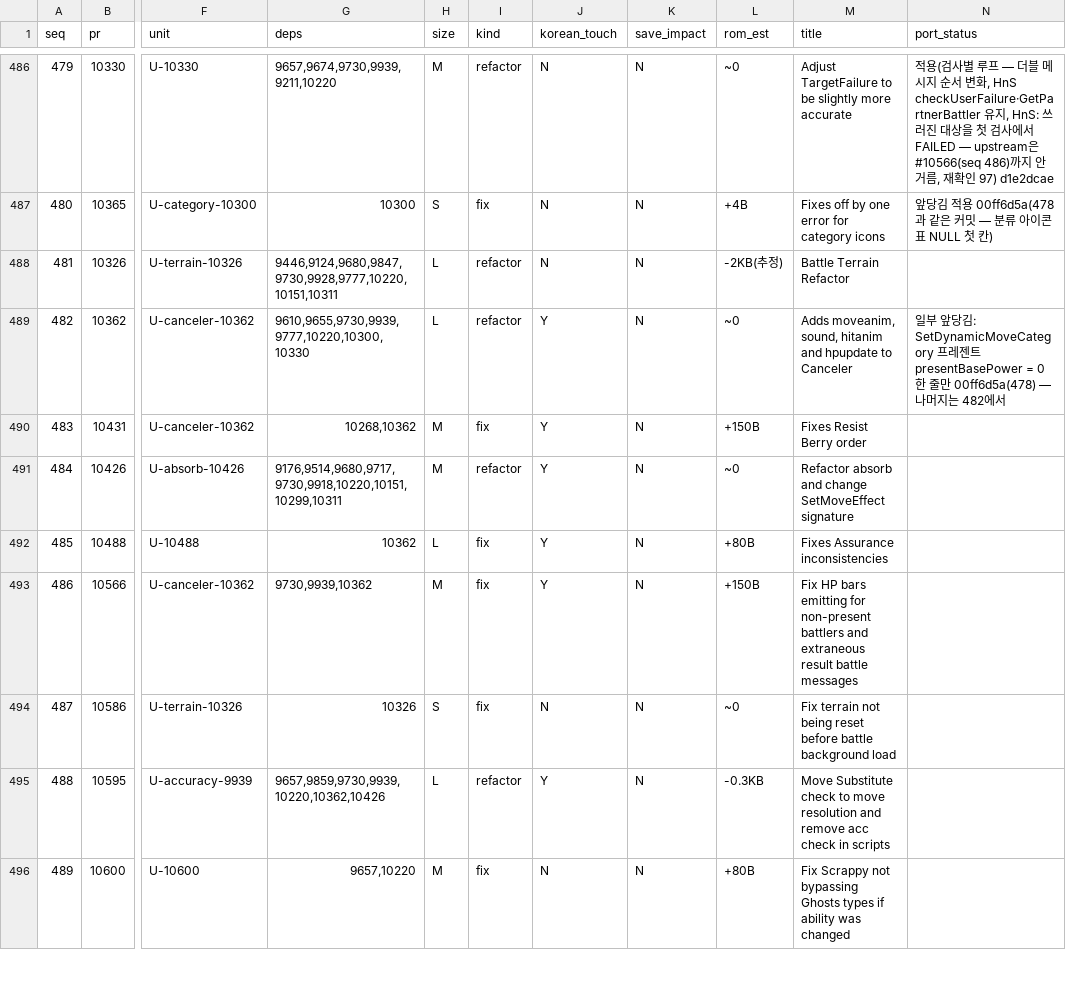
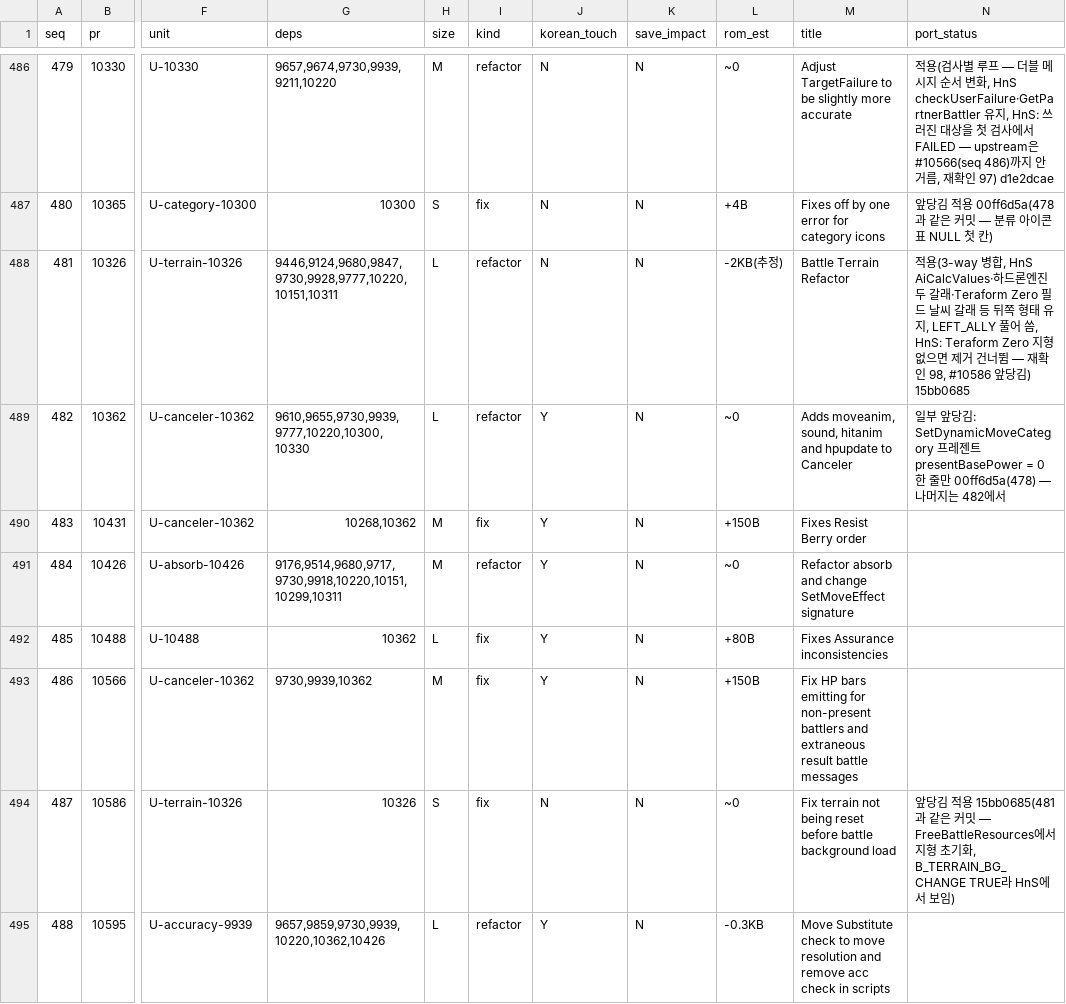
Before and after one commit to gorunit1/pokehns-expansion-kor, a TSV file: docs/friend-handoff/results/1.17.0-sync-plan/port_sequence.tsv, drawn as a sheet; only a part is shown, gaps mark what is left out; the shorter side is filled out with more unchanged rows; the diff names each change by its address in the sheet, - before the commit and + after, or states it on an @@ line.

```diff
--- a/docs/friend-handoff/results/1.17.0-sync-plan/port_sequence.tsv
+++ b/docs/friend-handoff/results/1.17.0-sync-plan/port_sequence.tsv
-N488 (port_status): (empty)
+N488 (port_status): 적용(3-way 병합, HnS AiCalcValues·하드론엔진 두 갈래·Teraform Zero 필드 날씨 갈래 등 뒤쪽 형태 유지, LEFT_ALLY 풀어 씀, HnS: Teraform Zero 지형 없으면 제거 건너뜀 — 재확인 98, #10586 앞당김) 15bb0685
-N494 (port_status): (empty)
+N494 (port_status): 앞당김 적용 15bb0685(481과 같은 커밋 — FreeBattleResources에서 지형 초기화, B_TERRAIN_BG_CHANGE TRUE라 HnS에서 보임)
```
Also changed, not shown: 5 other files.
